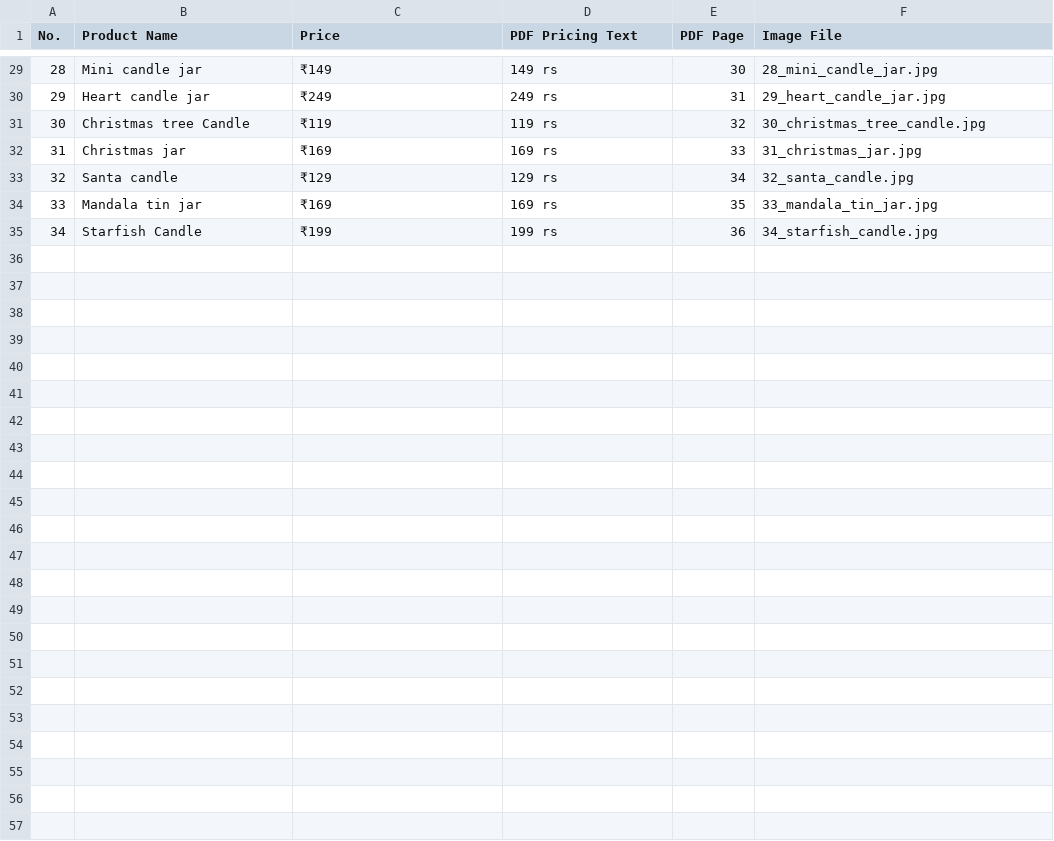
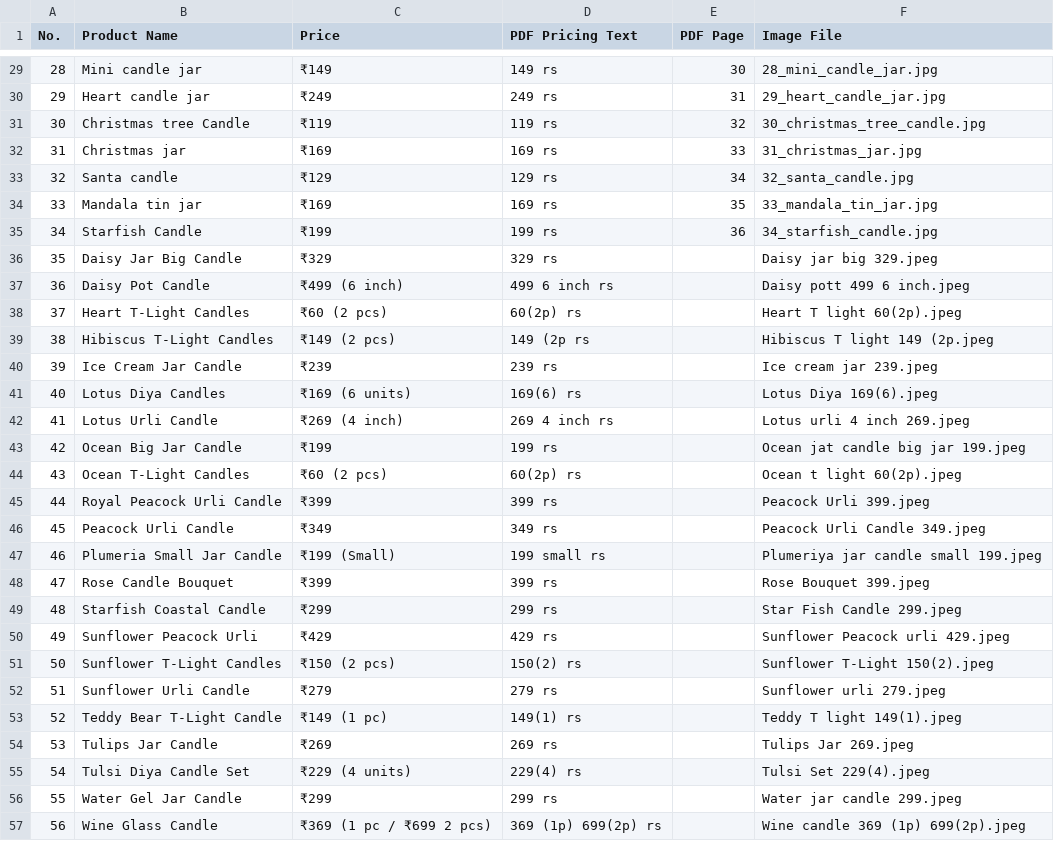
Before and after one commit to chetanrpadole/Wax-Wonder, a CSV file: src/assets/images/fest_candle_products.csv, drawn as a sheet; only a part is shown, gaps mark what is left out; the diff names each change by its address in the sheet, - before the commit and + after, or states it on an @@ line.

Commit message:
add product images

```diff
--- a/src/assets/images/fest_candle_products.csv
+++ b/src/assets/images/fest_candle_products.csv
+row 36: 35 | Daisy Jar Big Candle | ₹329 | 329 rs |  | Daisy jar big 329.jpeg
+row 37: 36 | Daisy Pot Candle | ₹499 (6 inch) | 499 6 inch rs |  | Daisy pott 499 6 inch.jpeg
+row 38: 37 | Heart T-Light Candles | ₹60 (2 pcs) | 60(2p) rs |  | Heart T light 60(2p).jpeg
+row 39: 38 | Hibiscus T-Light Candles | ₹149 (2 pcs) | 149 (2p rs |  | Hibiscus T light 149 (2p.jpeg
+row 40: 39 | Ice Cream Jar Candle | ₹239 | 239 rs |  | Ice cream jar 239.jpeg
+row 41: 40 | Lotus Diya Candles | ₹169 (6 units) | 169(6) rs |  | Lotus Diya 169(6).jpeg
+row 42: 41 | Lotus Urli Candle | ₹269 (4 inch) | 269 4 inch rs |  | Lotus urli 4 inch 269.jpeg
+row 43: 42 | Ocean Big Jar Candle | ₹199 | 199 rs |  | Ocean jat candle big jar 199.jpeg
+row 44: 43 | Ocean T-Light Candles | ₹60 (2 pcs) | 60(2p) rs |  | Ocean t light 60(2p).jpeg
+row 45: 44 | Royal Peacock Urli Candle | ₹399 | 399 rs |  | Peacock Urli 399.jpeg
+row 46: 45 | Peacock Urli Candle | ₹349 | 349 rs |  | Peacock Urli Candle 349.jpeg
+row 47: 46 | Plumeria Small Jar Candle | ₹199 (Small) | 199 small rs |  | Plumeriya jar candle small 199.jpeg
+row 48: 47 | Rose Candle Bouquet | ₹399 | 399 rs |  | Rose Bouquet 399.jpeg
+row 49: 48 | Starfish Coastal Candle | ₹299 | 299 rs |  | Star Fish Candle 299.jpeg
+row 50: 49 | Sunflower Peacock Urli | ₹429 | 429 rs |  | Sunflower Peacock urli 429.jpeg
+row 51: 50 | Sunflower T-Light Candles | ₹150 (2 pcs) | 150(2) rs |  | Sunflower T-Light 150(2).jpeg
+row 52: 51 | Sunflower Urli Candle | ₹279 | 279 rs |  | Sunflower urli 279.jpeg
+row 53: 52 | Teddy Bear T-Light Candle | ₹149 (1 pc) | 149(1) rs |  | Teddy T light 149(1).jpeg
+row 54: 53 | Tulips Jar Candle | ₹269 | 269 rs |  | Tulips Jar 269.jpeg
+row 55: 54 | Tulsi Diya Candle Set | ₹229 (4 units) | 229(4) rs |  | Tulsi Set 229(4).jpeg
+row 56: 55 | Water Gel Jar Candle | ₹299 | 299 rs |  | Water jar candle 299.jpeg
+row 57: 56 | Wine Glass Candle | ₹369 (1 pc / ₹699 2 pcs) | 369 (1p) 699(2p) rs |  | Wine candle 369 (1p) 699(2p).jpeg
```
Also changed, not shown: 26 other files.
